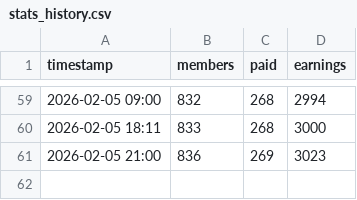
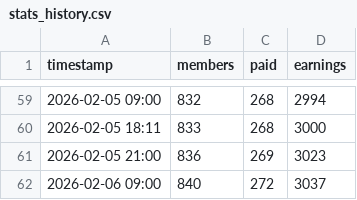
Before and after one commit to Wreckreation-Reddit/patreon-stats, a CSV file: stats_history.csv, drawn as a sheet; only a part is shown, gaps mark what is left out.

Commit message:
Log data: 840 members, 272 paid

```diff
--- a/stats_history.csv
+++ b/stats_history.csv
@@ -61 +61,2 @@ timestamp,members,paid,earnings
 2026-02-05 21:00,836,269,3023
+2026-02-06 09:00,840,272,3037
```
